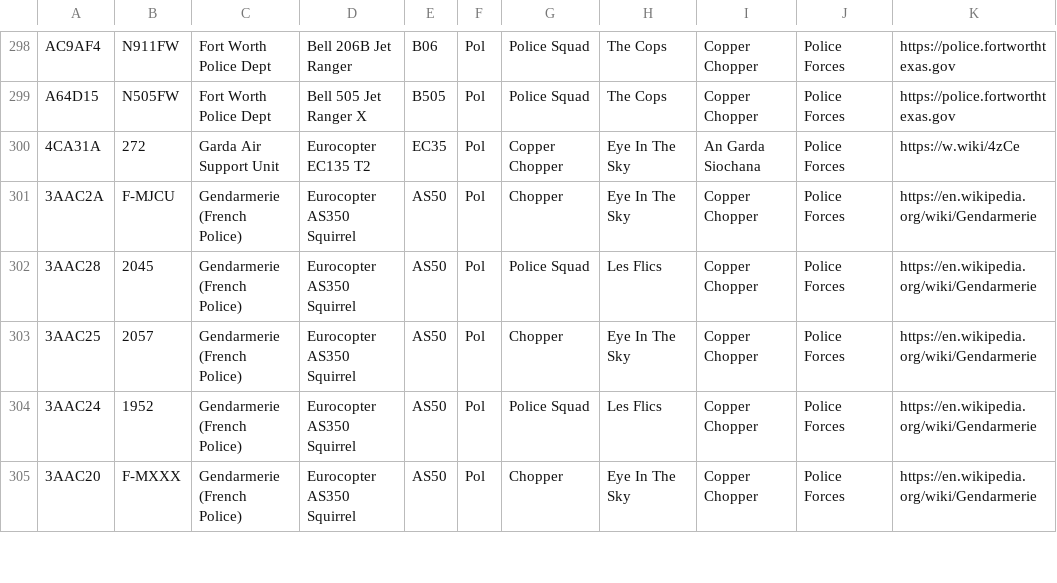
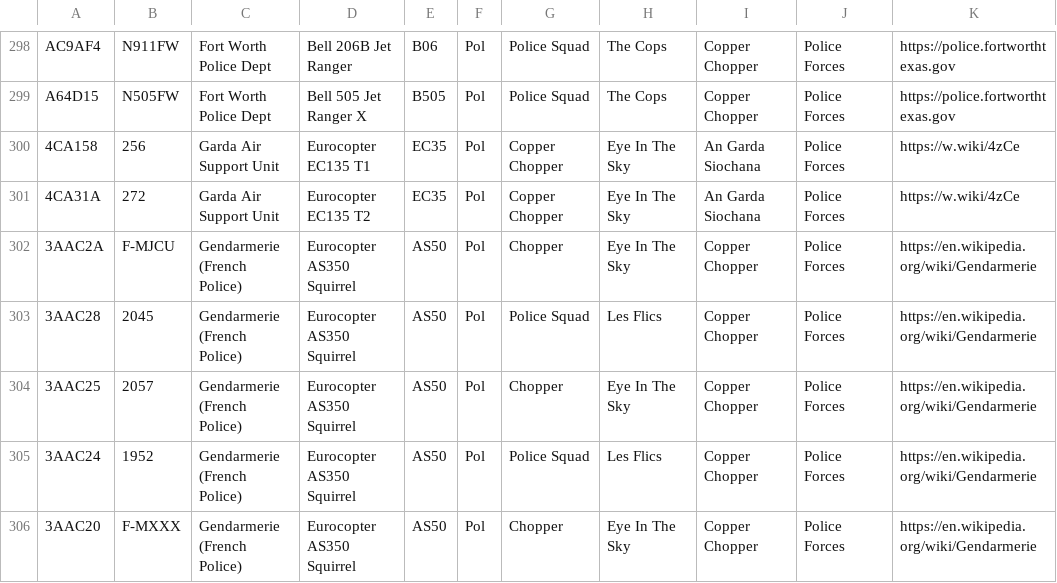
Before and after one commit to sdr-enthusiasts/plane-alert-db, a CSV file: plane-alert-pol.csv, drawn as a sheet; only a part is shown, gaps mark what is left out; the diff names each change by its address in the sheet, - before the commit and + after, or states it on an @@ line.

```diff
--- a/plane-alert-pol.csv
+++ b/plane-alert-pol.csv
+row 300: 4CA158 | 256 | Garda Air Support Unit | Eurocopter EC135 T1 | EC35 | Pol | Copper Chopper | Eye In The Sky | An Garda Siochana | Police Forces | https://w.wiki/4zCe
```
Also changed, not shown: plane-alert-civ-images.csv, plane-alert-civ.csv, 10 other files.
